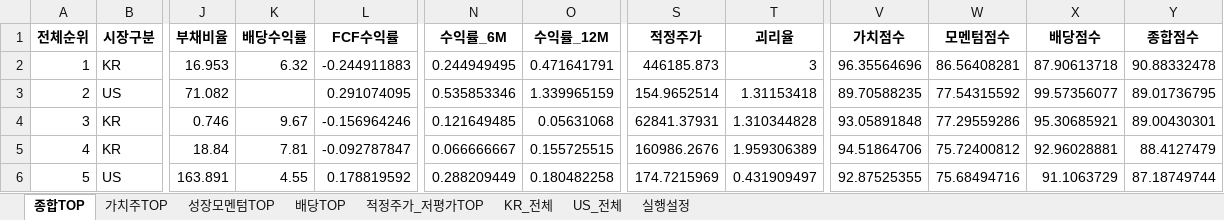
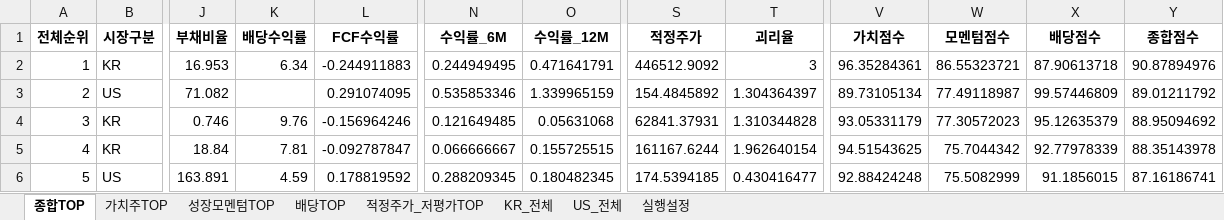
Before and after one commit to cskono1csm/stock-scanner, an Excel workbook: docs/reports/latest.xlsx, sheet 종합TOP, drawn as a sheet; only a part is shown, gaps mark what is left out; values as stored, in another font and other column widths than the file's, no borders; the diff covers the shown part only; the diff names each change by its address in the sheet, - before the commit and + after, or states it on an @@ line.

```diff
--- a/docs/reports/latest.xlsx (sheet 종합TOP)
+++ b/docs/reports/latest.xlsx (sheet 종합TOP)
-K2 (배당수익률): 6.32
+K2 (배당수익률): 6.34
-S2 (적정주가): 446185.873
+S2 (적정주가): 446512.9092
-V2 (가치점수): 96.35564696
+V2 (가치점수): 96.35284361
-W2 (모멘텀점수): 86.56408281
+W2 (모멘텀점수): 86.55323721
-Y2 (종합점수): 90.88332478
+Y2 (종합점수): 90.87894976
-S3 (적정주가): 154.9652514
+S3 (적정주가): 154.4845892
-T3 (괴리율): 1.31153418
+T3 (괴리율): 1.304364397
-V3 (가치점수): 89.70588235
+V3 (가치점수): 89.73105134
-W3 (모멘텀점수): 77.54315592
+W3 (모멘텀점수): 77.49118987
-X3 (배당점수): 99.57356077
+X3 (배당점수): 99.57446809
-Y3 (종합점수): 89.01736795
+Y3 (종합점수): 89.01211792
-K4 (배당수익률): 9.67
+K4 (배당수익률): 9.76
-V4 (가치점수): 93.05891848
+V4 (가치점수): 93.05331179
-W4 (모멘텀점수): 77.29559286
+W4 (모멘텀점수): 77.30572023
-X4 (배당점수): 95.30685921
+X4 (배당점수): 95.12635379
-Y4 (종합점수): 89.00430301
+Y4 (종합점수): 88.95094692
-S5 (적정주가): 160986.2676
+S5 (적정주가): 161167.6244
-T5 (괴리율): 1.959306389
+T5 (괴리율): 1.962640154
-V5 (가치점수): 94.51864706
+V5 (가치점수): 94.51543625
-W5 (모멘텀점수): 75.72400812
+W5 (모멘텀점수): 75.7044342
-X5 (배당점수): 92.96028881
+X5 (배당점수): 92.77978339
-Y5 (종합점수): 88.4127479
+Y5 (종합점수): 88.35143978
-K6 (배당수익률): 4.55
+K6 (배당수익률): 4.59
-N6 (수익률_6M): 0.288209449
+N6 (수익률_6M): 0.288209345
-O6 (수익률_12M): 0.180482258
+O6 (수익률_12M): 0.180482345
-S6 (적정주가): 174.7215969
+S6 (적정주가): 174.5394185
-T6 (괴리율): 0.431909497
+T6 (괴리율): 0.430416477
-V6 (가치점수): 92.87525355
+V6 (가치점수): 92.88424248
-W6 (모멘텀점수): 75.68494716
+W6 (모멘텀점수): 75.5082999
-X6 (배당점수): 91.1063729
+X6 (배당점수): 91.1856015
-Y6 (종합점수): 87.18749744
+Y6 (종합점수): 87.16186741
```
Also changed, not shown: 1494 edited cells elsewhere in this sheet, sheet KR_전체, sheet US_전체, sheet 적정주가_저평가TOP, sheet 배당TOP, sheet 가치주TOP, sheet 성장모멘텀TOP, 1 more sheet, 1 other file.
